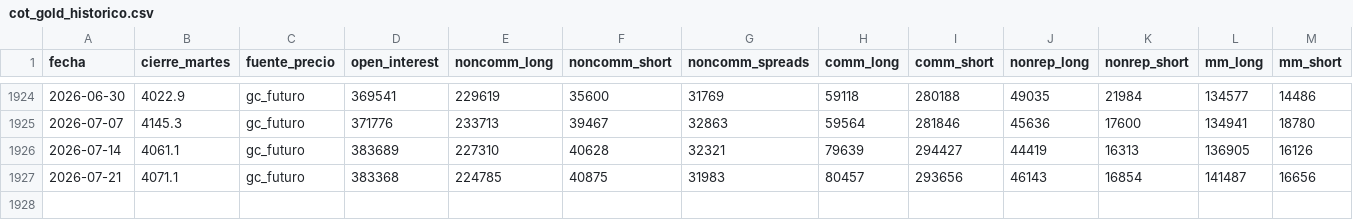
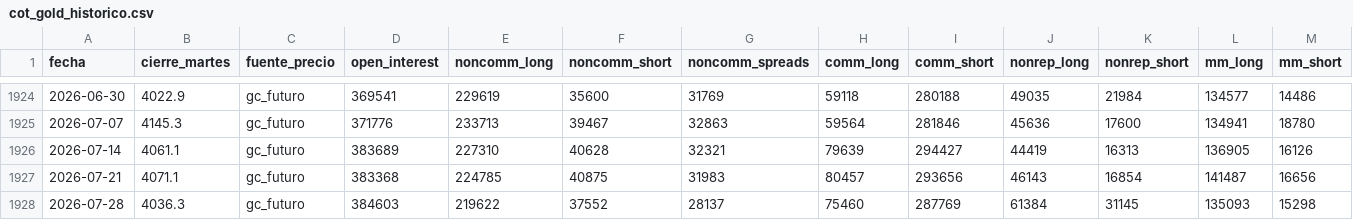
Before and after one commit to joaquimaro/analisis-fundamental-oro, a CSV file: cot_gold_historico.csv, drawn as a sheet; only a part is shown, gaps mark what is left out; rows hold the shown columns only; the diff names each change by its address in the sheet, - before the commit and + after, or states it on an @@ line.

```diff
--- a/cot_gold_historico.csv
+++ b/cot_gold_historico.csv
+row 1928: 2026-07-28 | 4036.3 | gc_futuro | 384603 | 219622 | 37552 | 28137 | 75460 | 287769 | 61384 | 31145 | 135093 | 15298
```
